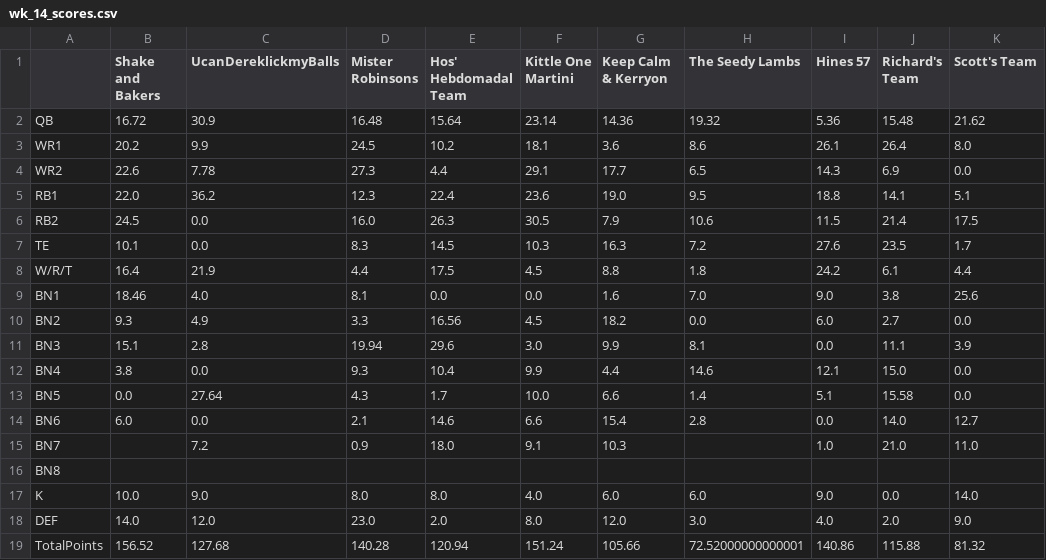
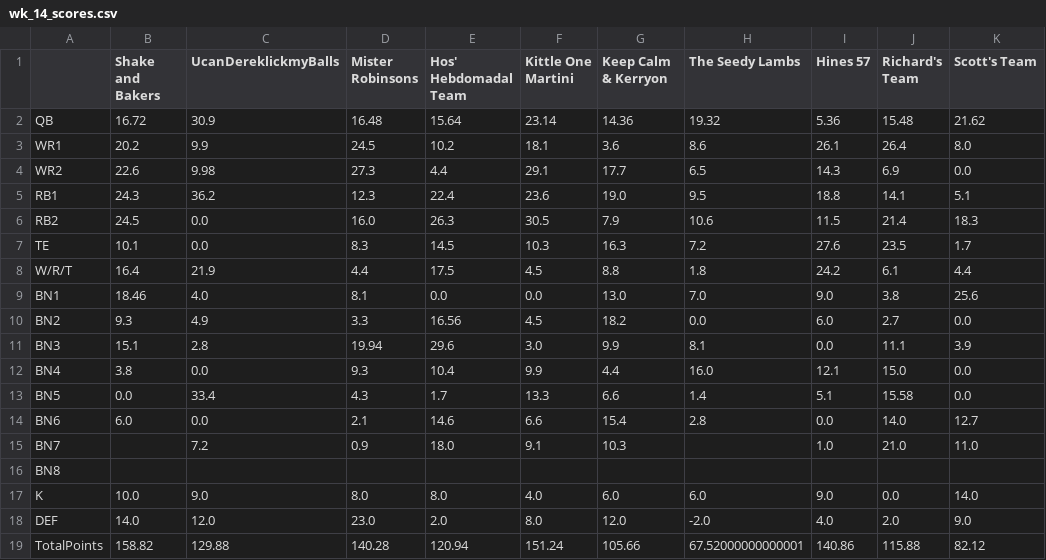
Before and after one commit to MBJR1986/yahoo_fantasy_api, a CSV file: Data Analysis/weekly_scores/wk_14_scores.csv, drawn as a sheet.

Commit message:
update:

```diff
--- a/Data Analysis/weekly_scores/wk_14_scores.csv
+++ b/Data Analysis/weekly_scores/wk_14_scores.csv
@@ -3,12 +3,12 @@ QB,16.72,30.9,16.48,15.64,23.14,14.36,19.32,5.36,15.48,21.62
 WR1,20.2,9.9,24.5,10.2,18.1,3.6,8.6,26.1,26.4,8.0
-WR2,22.6,7.78,27.3,4.4,29.1,17.7,6.5,14.3,6.9,0.0
-RB1,22.0,36.2,12.3,22.4,23.6,19.0,9.5,18.8,14.1,5.1
-RB2,24.5,0.0,16.0,26.3,30.5,7.9,10.6,11.5,21.4,17.5
+WR2,22.6,9.98,27.3,4.4,29.1,17.7,6.5,14.3,6.9,0.0
+RB1,24.3,36.2,12.3,22.4,23.6,19.0,9.5,18.8,14.1,5.1
+RB2,24.5,0.0,16.0,26.3,30.5,7.9,10.6,11.5,21.4,18.3
 TE,10.1,0.0,8.3,14.5,10.3,16.3,7.2,27.6,23.5,1.7
 W/R/T,16.4,21.9,4.4,17.5,4.5,8.8,1.8,24.2,6.1,4.4
-BN1,18.46,4.0,8.1,0.0,0.0,1.6,7.0,9.0,3.8,25.6
+BN1,18.46,4.0,8.1,0.0,0.0,13.0,7.0,9.0,3.8,25.6
 BN2,9.3,4.9,3.3,16.56,4.5,18.2,0.0,6.0,2.7,0.0
 BN3,15.1,2.8,19.94,29.6,3.0,9.9,8.1,0.0,11.1,3.9
-BN4,3.8,0.0,9.3,10.4,9.9,4.4,14.6,12.1,15.0,0.0
-BN5,0.0,27.64,4.3,1.7,10.0,6.6,1.4,5.1,15.58,0.0
+BN4,3.8,0.0,9.3,10.4,9.9,4.4,16.0,12.1,15.0,0.0
+BN5,0.0,33.4,4.3,1.7,13.3,6.6,1.4,5.1,15.58,0.0
 BN6,6.0,0.0,2.1,14.6,6.6,15.4,2.8,0.0,14.0,12.7
@@ -17,3 +17,3 @@ BN8,,,,,,,,,,
 K,10.0,9.0,8.0,8.0,4.0,6.0,6.0,9.0,0.0,14.0
-DEF,14.0,12.0,23.0,2.0,8.0,12.0,3.0,4.0,2.0,9.0
-TotalPoints,156.52,127.68,140.28,120.94,151.24,105.66,72.52000000000001,140.86,115.88,81.32
+DEF,14.0,12.0,23.0,2.0,8.0,12.0,-2.0,4.0,2.0,9.0
+TotalPoints,158.82,129.88,140.28,120.94,151.24,105.66,67.52000000000001,140.86,115.88,82.12
```
